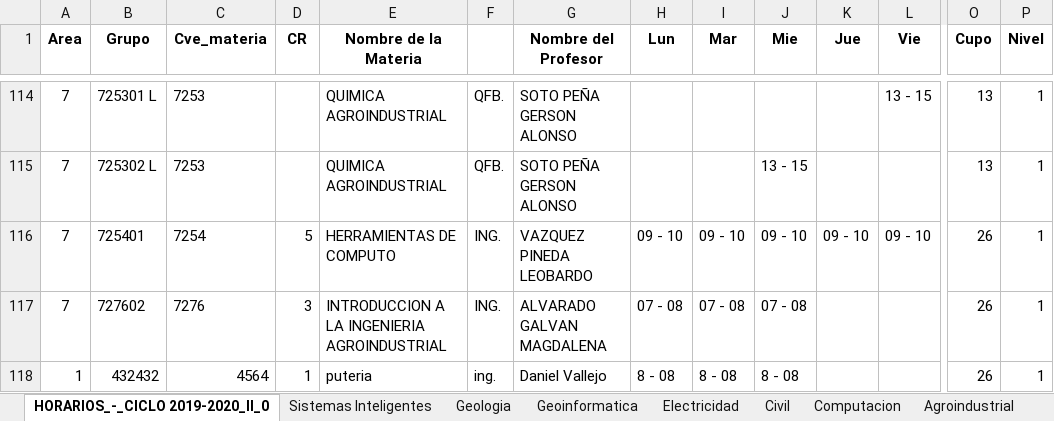
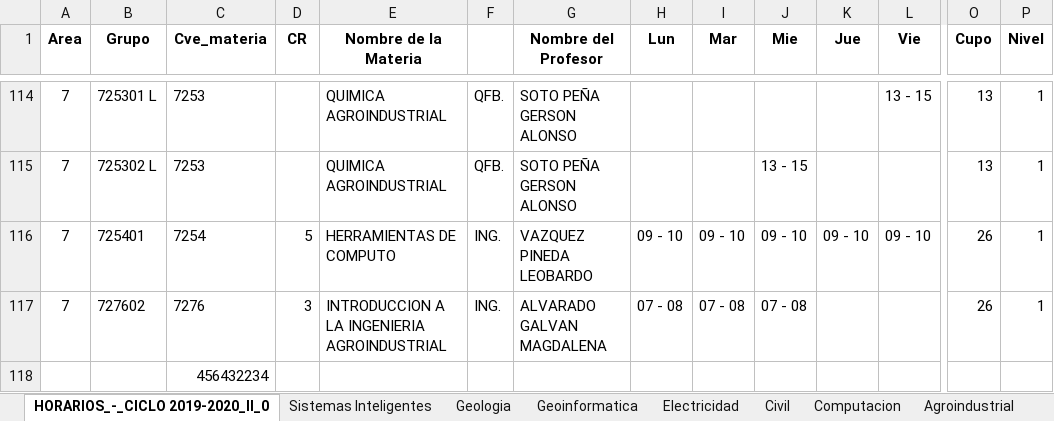
Before and after one commit to EDanielVallejoL/Integrador-Horarios, an Excel workbook: public/archivos/Horarios.xlsx, sheet HORARIOS_-_CICLO 2019-2020_II_0, drawn as a sheet; only a part is shown, gaps mark what is left out; values as stored, in another font and other column widths than the file's, no borders; charts and pictures not drawn; removed rows and columns are numbered as before the commit, all else as after; rows hold the shown columns only; the diff names each change by its address in the sheet, - before the commit and + after, or states it on an @@ line.

```diff
--- a/public/archivos/Horarios.xlsx (sheet HORARIOS_-_CICLO 2019-2020_II_0)
+++ b/public/archivos/Horarios.xlsx (sheet HORARIOS_-_CICLO 2019-2020_II_0)
-row 118: 1 | 432432 | 4564 | 1 | puteria | ing. | Daniel Vallejo | 8 - 08 | 8 - 08 | 8 - 08 |  |  | 26 | 1
+row 118:  |  | 456432234
```
Also changed, not shown: public/archivos/MPN.xlsx, 1 other file.
